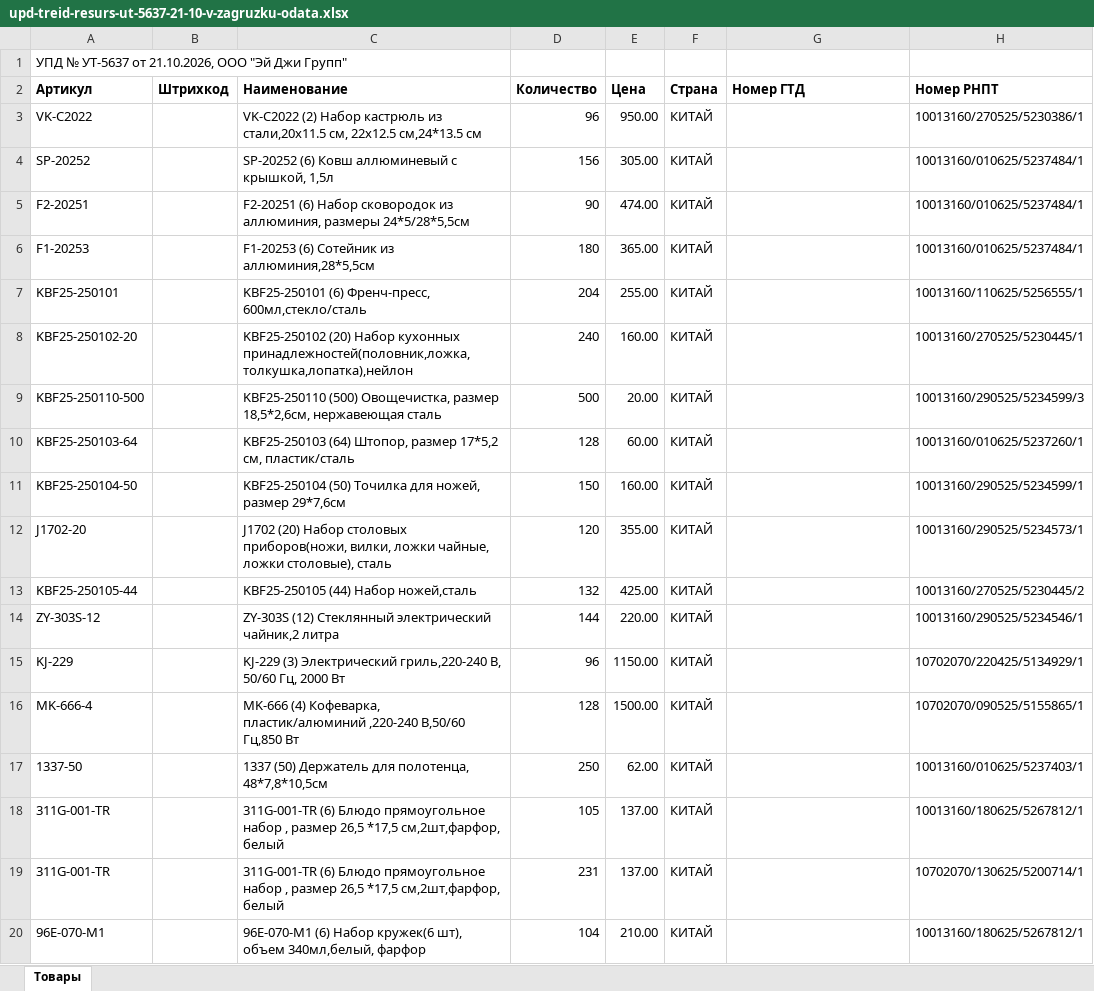
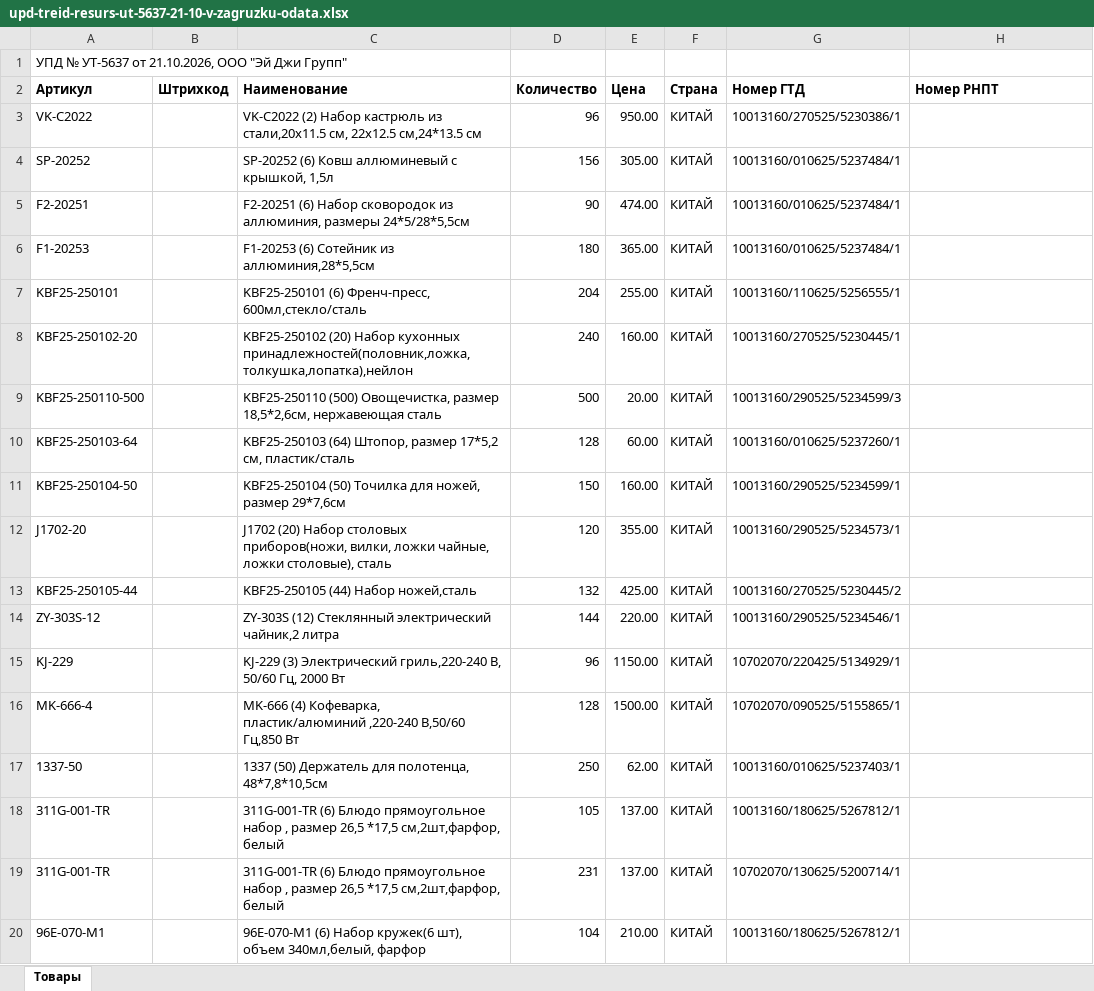
Before and after one commit to pr-poehali-dev/empty-site-creation-7, an Excel workbook: public/converted/upd-treid-resurs-ut-5637-21-10-v-zagruzku-odata.xlsx, sheet Товары, drawn as a sheet; only a part is shown; values as stored, in another font and other column widths than the file's, no borders; the diff covers the shown part only; the diff names each change by its address in the sheet, - before the commit and + after, or states it on an @@ line.

```diff
--- a/public/converted/upd-treid-resurs-ut-5637-21-10-v-zagruzku-odata.xlsx (sheet Товары)
+++ b/public/converted/upd-treid-resurs-ut-5637-21-10-v-zagruzku-odata.xlsx (sheet Товары)
-G3 (Номер ГТД): (empty)
+G3 (Номер ГТД): 10013160/270525/5230386/1
-H3 (Номер РНПТ): 10013160/270525/5230386/1
+H3 (Номер РНПТ): (empty)
-G4:G6 (Номер ГТД): (empty)
+G4:G6 (Номер ГТД): 10013160/010625/5237484/1
-H4:H6 (Номер РНПТ): 10013160/010625/5237484/1
+H4:H6 (Номер РНПТ): (empty)
-G7 (Номер ГТД): (empty)
+G7 (Номер ГТД): 10013160/110625/5256555/1
-H7 (Номер РНПТ): 10013160/110625/5256555/1
+H7 (Номер РНПТ): (empty)
-G8 (Номер ГТД): (empty)
+G8 (Номер ГТД): 10013160/270525/5230445/1
-H8 (Номер РНПТ): 10013160/270525/5230445/1
+H8 (Номер РНПТ): (empty)
-G9 (Номер ГТД): (empty)
+G9 (Номер ГТД): 10013160/290525/5234599/3
-H9 (Номер РНПТ): 10013160/290525/5234599/3
+H9 (Номер РНПТ): (empty)
-G10 (Номер ГТД): (empty)
+G10 (Номер ГТД): 10013160/010625/5237260/1
-H10 (Номер РНПТ): 10013160/010625/5237260/1
+H10 (Номер РНПТ): (empty)
-G11 (Номер ГТД): (empty)
+G11 (Номер ГТД): 10013160/290525/5234599/1
-H11 (Номер РНПТ): 10013160/290525/5234599/1
+H11 (Номер РНПТ): (empty)
-G12 (Номер ГТД): (empty)
+G12 (Номер ГТД): 10013160/290525/5234573/1
-H12 (Номер РНПТ): 10013160/290525/5234573/1
+H12 (Номер РНПТ): (empty)
-G13 (Номер ГТД): (empty)
+G13 (Номер ГТД): 10013160/270525/5230445/2
-H13 (Номер РНПТ): 10013160/270525/5230445/2
+H13 (Номер РНПТ): (empty)
-G14 (Номер ГТД): (empty)
+G14 (Номер ГТД): 10013160/290525/5234546/1
-H14 (Номер РНПТ): 10013160/290525/5234546/1
+H14 (Номер РНПТ): (empty)
-G15 (Номер ГТД): (empty)
+G15 (Номер ГТД): 10702070/220425/5134929/1
-H15 (Номер РНПТ): 10702070/220425/5134929/1
+H15 (Номер РНПТ): (empty)
-G16 (Номер ГТД): (empty)
+G16 (Номер ГТД): 10702070/090525/5155865/1
-H16 (Номер РНПТ): 10702070/090525/5155865/1
+H16 (Номер РНПТ): (empty)
-G17 (Номер ГТД): (empty)
+G17 (Номер ГТД): 10013160/010625/5237403/1
-H17 (Номер РНПТ): 10013160/010625/5237403/1
+H17 (Номер РНПТ): (empty)
-G18 (Номер ГТД): (empty)
+G18 (Номер ГТД): 10013160/180625/5267812/1
-H18 (Номер РНПТ): 10013160/180625/5267812/1
+H18 (Номер РНПТ): (empty)
-G19 (Номер ГТД): (empty)
+G19 (Номер ГТД): 10702070/130625/5200714/1
-H19 (Номер РНПТ): 10702070/130625/5200714/1
+H19 (Номер РНПТ): (empty)
-G20 (Номер ГТД): (empty)
+G20 (Номер ГТД): 10013160/180625/5267812/1
-H20 (Номер РНПТ): 10013160/180625/5267812/1
+H20 (Номер РНПТ): (empty)
```
Also changed, not shown: 42 edited cells elsewhere in this sheet.
